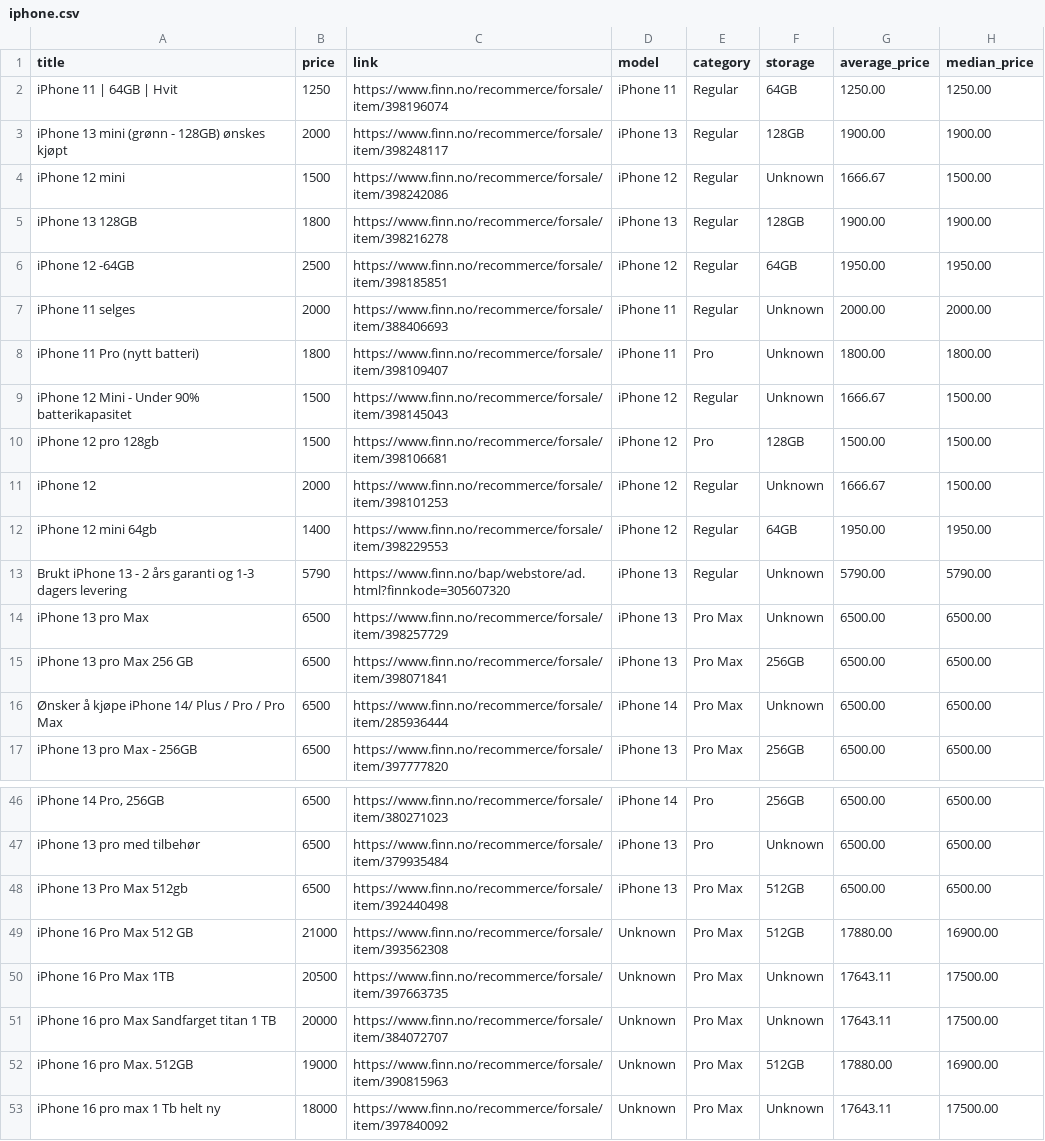
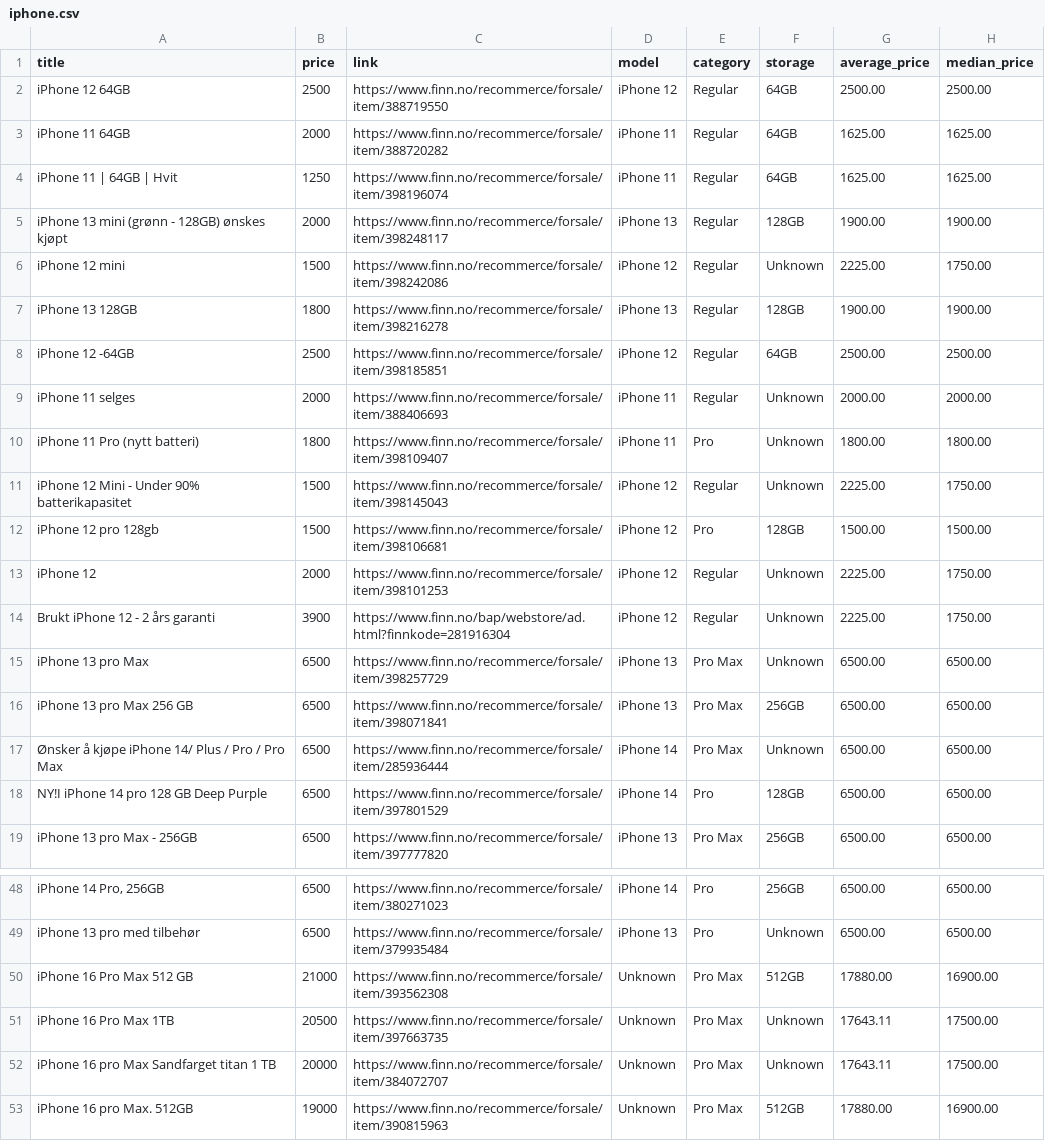
Before and after one commit to JibbelJabbel/Scrap, a CSV file: iphone.csv, drawn as a sheet; only a part is shown, gaps mark what is left out; the shorter side is filled out with more unchanged rows; removed rows and columns are numbered as before the commit, all else as after; the diff names each change by its address in the sheet, - before the commit and + after, or states it on an @@ line.

```diff
--- a/iphone.csv
+++ b/iphone.csv
+row 2: iPhone 12 64GB | 2500 | https://www.finn.no/recommerce/forsale/item/388719550 | iPhone 12 | Regular | 64GB | 2500.00 | 2500.00
+row 3: iPhone 11 64GB | 2000 | https://www.finn.no/recommerce/forsale/item/388720282 | iPhone 11 | Regular | 64GB | 1625.00 | 1625.00
-G4 (average_price): 1250.00
+G4 (average_price): 1625.00
-H4 (median_price): 1250.00
+H4 (median_price): 1625.00
-G6 (average_price): 1666.67
+G6 (average_price): 2225.00
-H6 (median_price): 1500.00
+H6 (median_price): 1750.00
-G8 (average_price): 1950.00
+G8 (average_price): 2500.00
-H8 (median_price): 1950.00
+H8 (median_price): 2500.00
-G11 (average_price): 1666.67
+G11 (average_price): 2225.00
-H11 (median_price): 1500.00
+H11 (median_price): 1750.00
-G13 (average_price): 1666.67
+G13 (average_price): 2225.00
-H13 (median_price): 1500.00
+H13 (median_price): 1750.00
-row 12: iPhone 12 mini 64gb | 1400 | https://www.finn.no/recommerce/forsale/item/398229553 | iPhone 12 | Regular | 64GB | 1950.00 | 1950.00
-row 13: Brukt iPhone 13 - 2 års garanti og 1-3 dagers levering | 5790 | https://www.finn.no/bap/webstore/ad.html?finnkode=305607320 | iPhone 13 | Regular | Unknown | 5790.00 | 5790.00
+row 14: Brukt iPhone 12 - 2 års garanti | 3900 | https://www.finn.no/bap/webstore/ad.html?finnkode=281916304 | iPhone 12 | Regular | Unknown | 2225.00 | 1750.00
+row 18: NY!I iPhone 14 pro 128 GB Deep Purple | 6500 | https://www.finn.no/recommerce/forsale/item/397801529 | iPhone 14 | Pro | 128GB | 6500.00 | 6500.00
-row 48: iPhone 13 Pro Max 512gb | 6500 | https://www.finn.no/recommerce/forsale/item/392440498 | iPhone 13 | Pro Max | 512GB | 6500.00 | 6500.00
```
